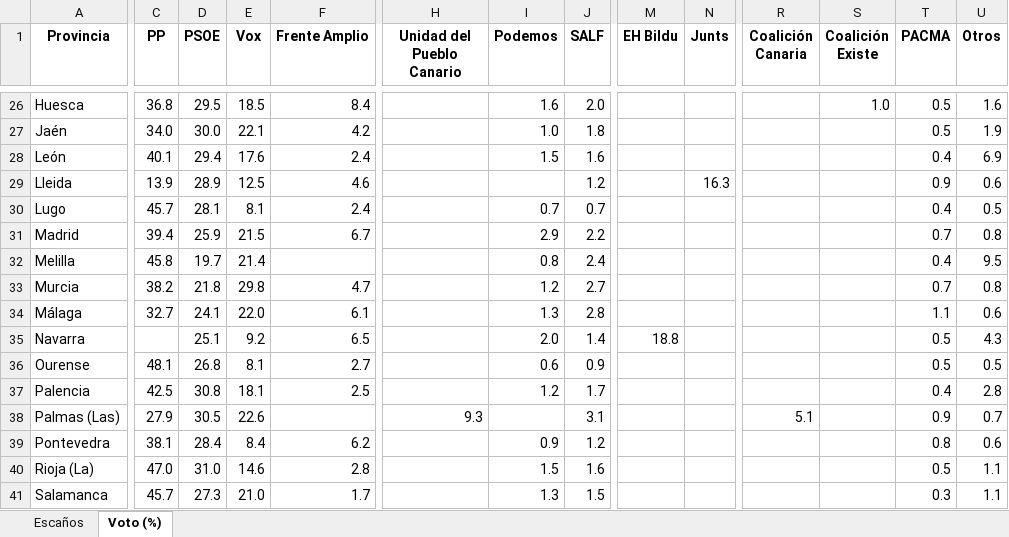
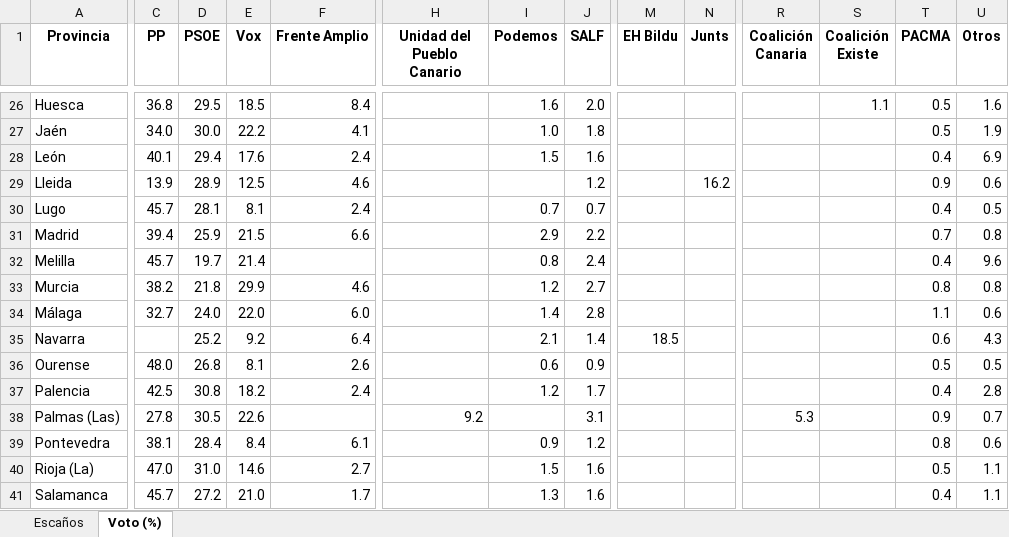
Before and after one commit to fermanpre/pondera, an Excel workbook: Web/sitio/resumen_provincias.xlsx, sheet Voto (%), drawn as a sheet; only a part is shown, gaps mark what is left out; values as stored, in another font and other column widths than the file's, no borders; the diff covers the shown part only; the diff names each change by its address in the sheet, - before the commit and + after, or states it on an @@ line.

```diff
--- a/Web/sitio/resumen_provincias.xlsx (sheet Voto (%))
+++ b/Web/sitio/resumen_provincias.xlsx (sheet Voto (%))
-S26 (Coalición Existe): 1.0
+S26 (Coalición Existe): 1.1
-E27 (Vox): 22.1
+E27 (Vox): 22.2
-F27 (Frente Amplio): 4.2
+F27 (Frente Amplio): 4.1
-N29 (Junts): 16.3
+N29 (Junts): 16.2
-F31 (Frente Amplio): 6.7
+F31 (Frente Amplio): 6.6
-C32 (PP): 45.8
+C32 (PP): 45.7
-U32 (Otros): 9.5
+U32 (Otros): 9.6
-E33 (Vox): 29.8
+E33 (Vox): 29.9
-F33 (Frente Amplio): 4.7
+F33 (Frente Amplio): 4.6
-T33 (PACMA): 0.7
+T33 (PACMA): 0.8
-D34 (PSOE): 24.1
+D34 (PSOE): 24.0
-F34 (Frente Amplio): 6.1
+F34 (Frente Amplio): 6.0
-I34 (Podemos): 1.3
+I34 (Podemos): 1.4
-D35 (PSOE): 25.1
+D35 (PSOE): 25.2
-F35 (Frente Amplio): 6.5
+F35 (Frente Amplio): 6.4
-I35 (Podemos): 2.0
+I35 (Podemos): 2.1
-M35 (EH Bildu): 18.8
+M35 (EH Bildu): 18.5
-T35 (PACMA): 0.5
+T35 (PACMA): 0.6
-C36 (PP): 48.1
+C36 (PP): 48.0
-F36 (Frente Amplio): 2.7
+F36 (Frente Amplio): 2.6
-E37 (Vox): 18.1
+E37 (Vox): 18.2
-F37 (Frente Amplio): 2.5
+F37 (Frente Amplio): 2.4
-C38 (PP): 27.9
+C38 (PP): 27.8
-H38 (Unidad del Pueblo Canario): 9.3
+H38 (Unidad del Pueblo Canario): 9.2
-R38 (Coalición Canaria): 5.1
+R38 (Coalición Canaria): 5.3
-F39 (Frente Amplio): 6.2
+F39 (Frente Amplio): 6.1
-F40 (Frente Amplio): 2.8
+F40 (Frente Amplio): 2.7
-D41 (PSOE): 27.3
+D41 (PSOE): 27.2
-J41 (SALF): 1.5
+J41 (SALF): 1.6
-T41 (PACMA): 0.3
+T41 (PACMA): 0.4
```
Also changed, not shown: 87 edited cells elsewhere in this sheet, sheet Escaños, 23 other files.
